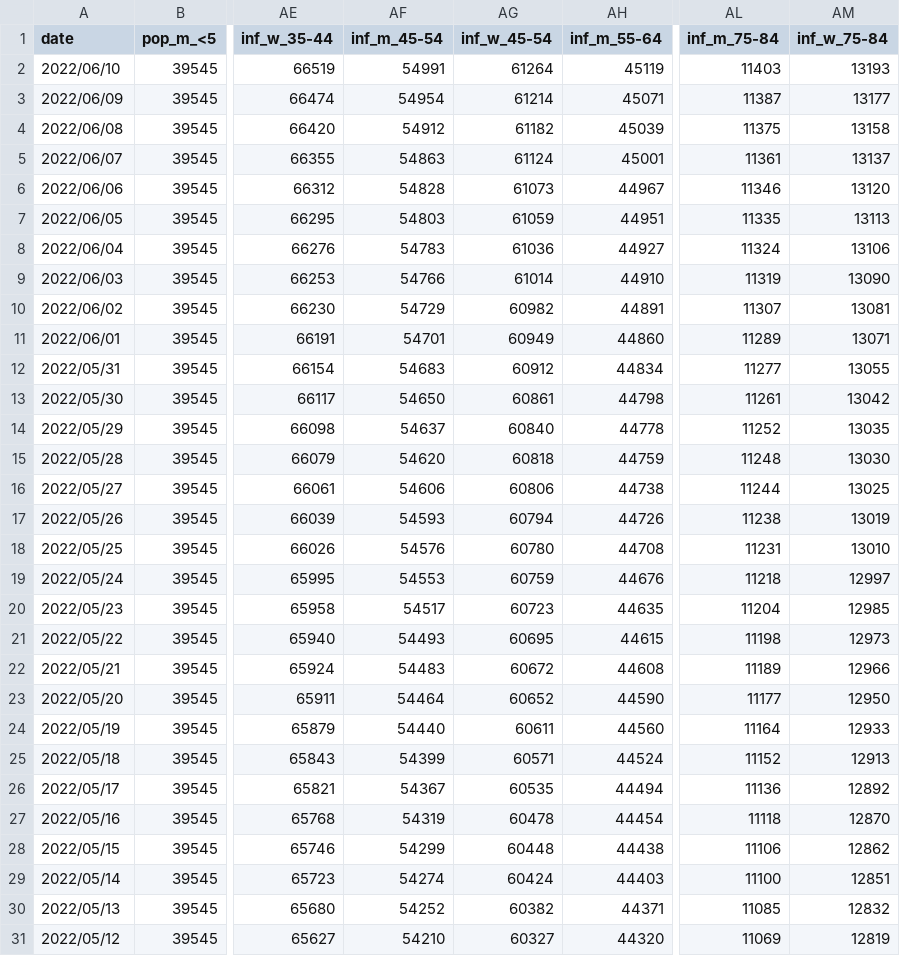
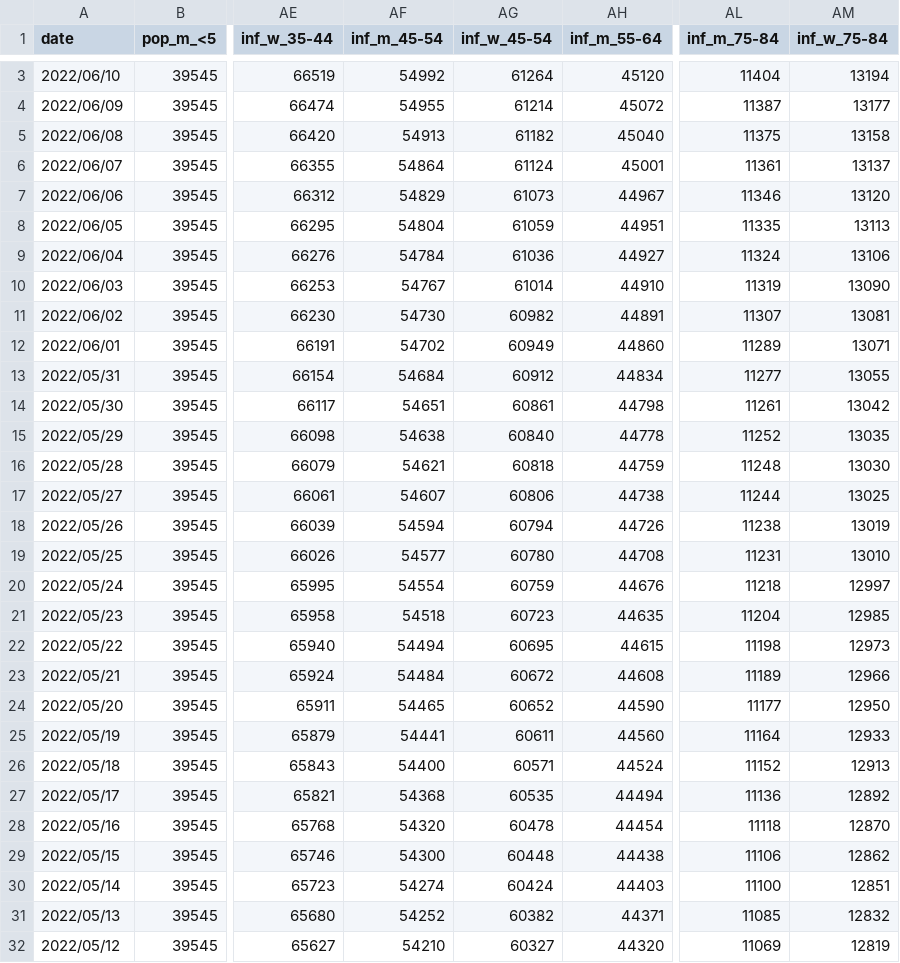
Before and after one commit to martin-illarion/covid-age-bl, a CSV file: Oberösterreich_full.csv, drawn as a sheet; only a part is shown, gaps mark what is left out; addresses are those after the commit; the diff covers the shown part only; the diff names each change by its address in the sheet, - before the commit and + after, or states it on an @@ line.

```diff
--- a/Oberösterreich_full.csv
+++ b/Oberösterreich_full.csv
-AF3 (inf_m_45-54): 54991
+AF3 (inf_m_45-54): 54992
-AH3 (inf_m_55-64): 45119
+AH3 (inf_m_55-64): 45120
-AL3 (inf_m_75-84): 11403
+AL3 (inf_m_75-84): 11404
-AM3 (inf_w_75-84): 13193
+AM3 (inf_w_75-84): 13194
-AF4 (inf_m_45-54): 54954
+AF4 (inf_m_45-54): 54955
-AH4 (inf_m_55-64): 45071
+AH4 (inf_m_55-64): 45072
-AF5 (inf_m_45-54): 54912
+AF5 (inf_m_45-54): 54913
-AH5 (inf_m_55-64): 45039
+AH5 (inf_m_55-64): 45040
-AF6 (inf_m_45-54): 54863
+AF6 (inf_m_45-54): 54864
-AF7 (inf_m_45-54): 54828
+AF7 (inf_m_45-54): 54829
-AF8 (inf_m_45-54): 54803
+AF8 (inf_m_45-54): 54804
-AF9 (inf_m_45-54): 54783
+AF9 (inf_m_45-54): 54784
-AF10 (inf_m_45-54): 54766
+AF10 (inf_m_45-54): 54767
-AF11 (inf_m_45-54): 54729
+AF11 (inf_m_45-54): 54730
-AF12 (inf_m_45-54): 54701
+AF12 (inf_m_45-54): 54702
-AF13 (inf_m_45-54): 54683
+AF13 (inf_m_45-54): 54684
-AF14 (inf_m_45-54): 54650
+AF14 (inf_m_45-54): 54651
-AF15 (inf_m_45-54): 54637
+AF15 (inf_m_45-54): 54638
-AF16 (inf_m_45-54): 54620
+AF16 (inf_m_45-54): 54621
-AF17 (inf_m_45-54): 54606
+AF17 (inf_m_45-54): 54607
-AF18 (inf_m_45-54): 54593
+AF18 (inf_m_45-54): 54594
-AF19 (inf_m_45-54): 54576
+AF19 (inf_m_45-54): 54577
-AF20 (inf_m_45-54): 54553
+AF20 (inf_m_45-54): 54554
-AF21 (inf_m_45-54): 54517
+AF21 (inf_m_45-54): 54518
-AF22 (inf_m_45-54): 54493
+AF22 (inf_m_45-54): 54494
-AF23 (inf_m_45-54): 54483
+AF23 (inf_m_45-54): 54484
-AF24 (inf_m_45-54): 54464
+AF24 (inf_m_45-54): 54465
-AF25 (inf_m_45-54): 54440
+AF25 (inf_m_45-54): 54441
-AF26 (inf_m_45-54): 54399
+AF26 (inf_m_45-54): 54400
-AF27 (inf_m_45-54): 54367
+AF27 (inf_m_45-54): 54368
-AF28 (inf_m_45-54): 54319
+AF28 (inf_m_45-54): 54320
-AF29 (inf_m_45-54): 54299
+AF29 (inf_m_45-54): 54300
```
Also changed, not shown: 1 added row elsewhere in this file, Kärnten_full.csv, Niederösterreich_full.csv, 17 other files.
